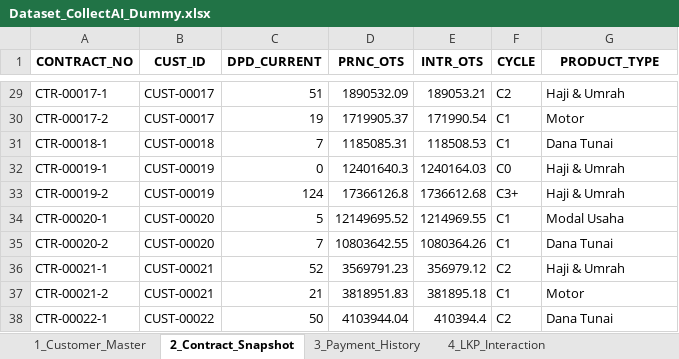
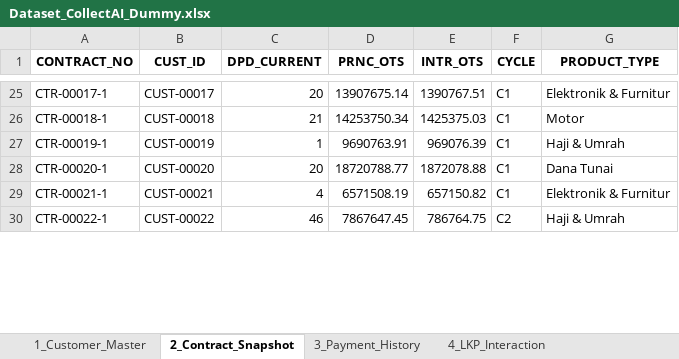
Before and after one commit to zainimuhaimin/collect-ai, an Excel workbook: Dataset_CollectAI_Dummy.xlsx, sheet 2_Contract_Snapshot, drawn as a sheet; only a part is shown, gaps mark what is left out; values as stored, in another font and other column widths than the file's, no borders; removed rows and columns are numbered as before the commit, all else as after; the diff covers the shown part only; the diff names each change by its address in the sheet, - before the commit and + after, or states it on an @@ line.

```diff
--- a/Dataset_CollectAI_Dummy.xlsx (sheet 2_Contract_Snapshot)
+++ b/Dataset_CollectAI_Dummy.xlsx (sheet 2_Contract_Snapshot)
-C25 (DPD_CURRENT): 51
+C25 (DPD_CURRENT): 20
-D25 (PRNC_OTS): 1890532.09
+D25 (PRNC_OTS): 13907675.14
-E25 (INTR_OTS): 189053.21
+E25 (INTR_OTS): 1390767.51
-F25 (CYCLE): C2
+F25 (CYCLE): C1
-G25 (PRODUCT_TYPE): Haji & Umrah
+G25 (PRODUCT_TYPE): Elektronik & Furnitur
-row 30: CTR-00017-2 | CUST-00017 | 19 | 1719905.37 | 171990.54 | C1 | Motor
-C26 (DPD_CURRENT): 7
+C26 (DPD_CURRENT): 21
-D26 (PRNC_OTS): 1185085.31
+D26 (PRNC_OTS): 14253750.34
-E26 (INTR_OTS): 118508.53
+E26 (INTR_OTS): 1425375.03
-G26 (PRODUCT_TYPE): Dana Tunai
+G26 (PRODUCT_TYPE): Motor
-C27 (DPD_CURRENT): 0
+C27 (DPD_CURRENT): 1
-D27 (PRNC_OTS): 12401640.3
+D27 (PRNC_OTS): 9690763.91
-E27 (INTR_OTS): 1240164.03
+E27 (INTR_OTS): 969076.39
-F27 (CYCLE): C0
+F27 (CYCLE): C1
-row 33: CTR-00019-2 | CUST-00019 | 124 | 17366126.8 | 1736612.68 | C3+ | Haji & Umrah
-C28 (DPD_CURRENT): 5
+C28 (DPD_CURRENT): 20
-D28 (PRNC_OTS): 12149695.52
+D28 (PRNC_OTS): 18720788.77
-E28 (INTR_OTS): 1214969.55
+E28 (INTR_OTS): 1872078.88
-G28 (PRODUCT_TYPE): Modal Usaha
+G28 (PRODUCT_TYPE): Dana Tunai
-row 35: CTR-00020-2 | CUST-00020 | 7 | 10803642.55 | 1080364.26 | C1 | Dana Tunai
-C29 (DPD_CURRENT): 52
+C29 (DPD_CURRENT): 4
-D29 (PRNC_OTS): 3569791.23
+D29 (PRNC_OTS): 6571508.19
-E29 (INTR_OTS): 356979.12
+E29 (INTR_OTS): 657150.82
-F29 (CYCLE): C2
+F29 (CYCLE): C1
-G29 (PRODUCT_TYPE): Haji & Umrah
+G29 (PRODUCT_TYPE): Elektronik & Furnitur
-row 37: CTR-00021-2 | CUST-00021 | 21 | 3818951.83 | 381895.18 | C1 | Motor
-C30 (DPD_CURRENT): 50
+C30 (DPD_CURRENT): 46
-D30 (PRNC_OTS): 4103944.04
+D30 (PRNC_OTS): 7867647.45
-E30 (INTR_OTS): 410394.4
+E30 (INTR_OTS): 786764.75
-G30 (PRODUCT_TYPE): Dana Tunai
+G30 (PRODUCT_TYPE): Haji & Umrah
```
Also changed, not shown: 84 added rows, 16 removed rows and 207 edited cells elsewhere in this sheet, sheet 3_Payment_History, sheet 4_LKP_Interaction, sheet 1_Customer_Master, 28 other files.
